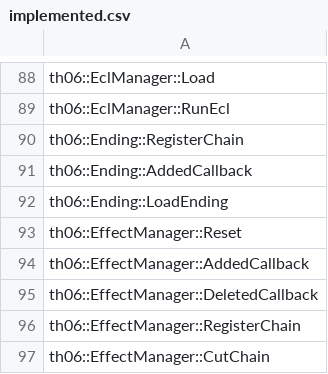
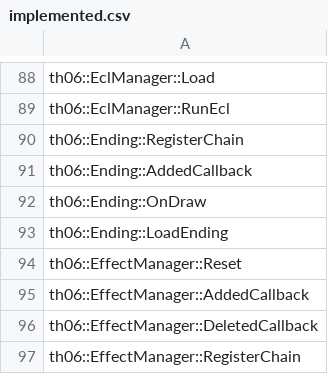
Before and after one commit to izy1sky/th06, a CSV file: config/implemented.csv, drawn as a sheet; only a part is shown, gaps mark what is left out; the shorter side is filled out with more unchanged rows; the diff names each change by its address in the sheet, - before the commit and + after, or states it on an @@ line.

```diff
--- a/config/implemented.csv
+++ b/config/implemented.csv
+row 92: th06::Ending::OnDraw
```
Also changed, not shown: config/stubbed.csv, 3 other files.
